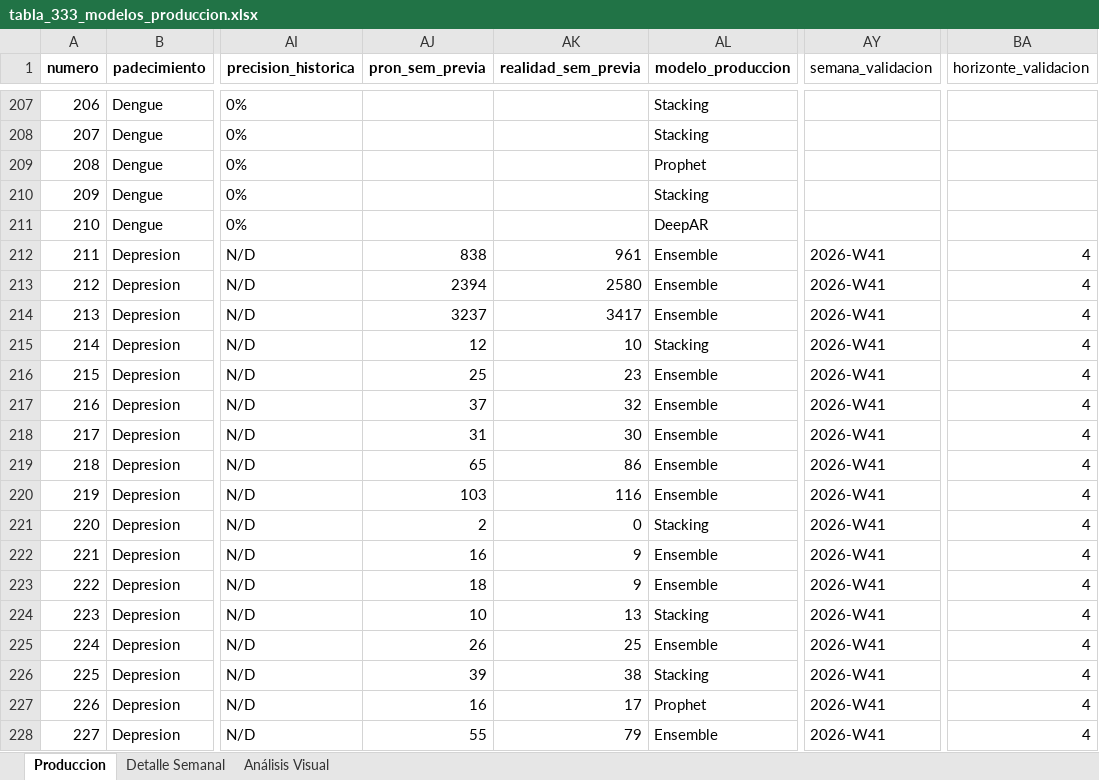
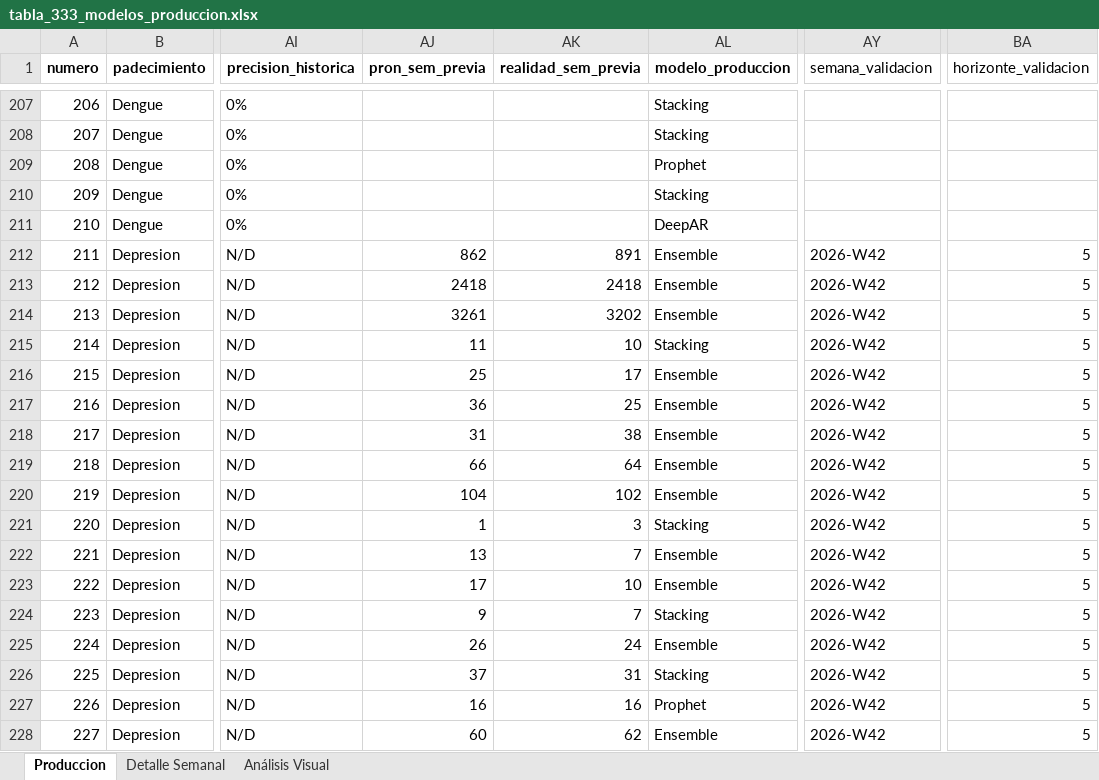
Before and after one commit to EpiForecastMX/EpiForecast-MX, an Excel workbook: reports/ProdDetails/tabla_333_modelos_produccion.xlsx, sheet Produccion, drawn as a sheet; only a part is shown, gaps mark what is left out; values as stored, in another font and other column widths than the file's, no borders; the diff covers the shown part only; the diff names each change by its address in the sheet, - before the commit and + after, or states it on an @@ line.

Commit message:
data(produccion): seguimiento y validación con el observado W42 (corte de modelos W37)
Boletín SINAVE semana 42 (18-24 oct 2026) incorporado como realidad observada en los cuatro
padecimientos publicados; sin reentrenamiento ni reselección de motor. Ingesta aditiva:
+128 filas (neuro 96, Dengue 32), 0 conflictos, historia base idéntica; las 96 filas neuro
coinciden 96/96 con el consolidado del CI (a0d53d85). Dengue validado sin diferencia contra el
TOTAL impreso. PDF verificado contra el md5 del manifiesto DVC (b0e59a55).

- seguimiento_post_corte.{csv,json} y seguimiento_semanal_nacional.json: pares W38-W42
  (W42: 99/99 Dengue, 332/333 neuro).
- validacion_semanal.html y tabla_333 (pron/realidad de la misma semana, W42).

```diff
--- a/reports/ProdDetails/tabla_333_modelos_produccion.xlsx (sheet Produccion)
+++ b/reports/ProdDetails/tabla_333_modelos_produccion.xlsx (sheet Produccion)
-AJ212 (pron_sem_previa): 838
+AJ212 (pron_sem_previa): 862
-AK212 (realidad_sem_previa): 961
+AK212 (realidad_sem_previa): 891
-AY212:AY228 (semana_validacion): 2026-W41
+AY212:AY228 (semana_validacion): 2026-W42
-BA212:BA228 (horizonte_validacion): 4
+BA212:BA228 (horizonte_validacion): 5
-AJ213 (pron_sem_previa): 2394
+AJ213 (pron_sem_previa): 2418
-AK213 (realidad_sem_previa): 2580
+AK213 (realidad_sem_previa): 2418
-AJ214 (pron_sem_previa): 3237
+AJ214 (pron_sem_previa): 3261
-AK214 (realidad_sem_previa): 3417
+AK214 (realidad_sem_previa): 3202
-AJ215 (pron_sem_previa): 12
+AJ215 (pron_sem_previa): 11
-AK216 (realidad_sem_previa): 23
+AK216 (realidad_sem_previa): 17
-AJ217 (pron_sem_previa): 37
+AJ217 (pron_sem_previa): 36
-AK217 (realidad_sem_previa): 32
+AK217 (realidad_sem_previa): 25
-AK218 (realidad_sem_previa): 30
+AK218 (realidad_sem_previa): 38
-AJ219 (pron_sem_previa): 65
+AJ219 (pron_sem_previa): 66
-AK219 (realidad_sem_previa): 86
+AK219 (realidad_sem_previa): 64
-AJ220 (pron_sem_previa): 103
+AJ220 (pron_sem_previa): 104
-AK220 (realidad_sem_previa): 116
+AK220 (realidad_sem_previa): 102
-AJ221 (pron_sem_previa): 2
+AJ221 (pron_sem_previa): 1
-AK221 (realidad_sem_previa): 0
+AK221 (realidad_sem_previa): 3
-AJ222 (pron_sem_previa): 16
+AJ222 (pron_sem_previa): 13
-AK222 (realidad_sem_previa): 9
+AK222 (realidad_sem_previa): 7
-AJ223 (pron_sem_previa): 18
+AJ223 (pron_sem_previa): 17
-AK223 (realidad_sem_previa): 9
+AK223 (realidad_sem_previa): 10
-AJ224 (pron_sem_previa): 10
+AJ224 (pron_sem_previa): 9
-AK224 (realidad_sem_previa): 13
+AK224 (realidad_sem_previa): 7
-AK225 (realidad_sem_previa): 25
+AK225 (realidad_sem_previa): 24
-AJ226 (pron_sem_previa): 39
+AJ226 (pron_sem_previa): 37
-AK226 (realidad_sem_previa): 38
+AK226 (realidad_sem_previa): 31
-AK227 (realidad_sem_previa): 17
+AK227 (realidad_sem_previa): 16
-AJ228 (pron_sem_previa): 55
+AJ228 (pron_sem_previa): 60
-AK228 (realidad_sem_previa): 79
+AK228 (realidad_sem_previa): 62
```
Also changed, not shown: 1001 edited cells elsewhere in this sheet, 4 other files.
